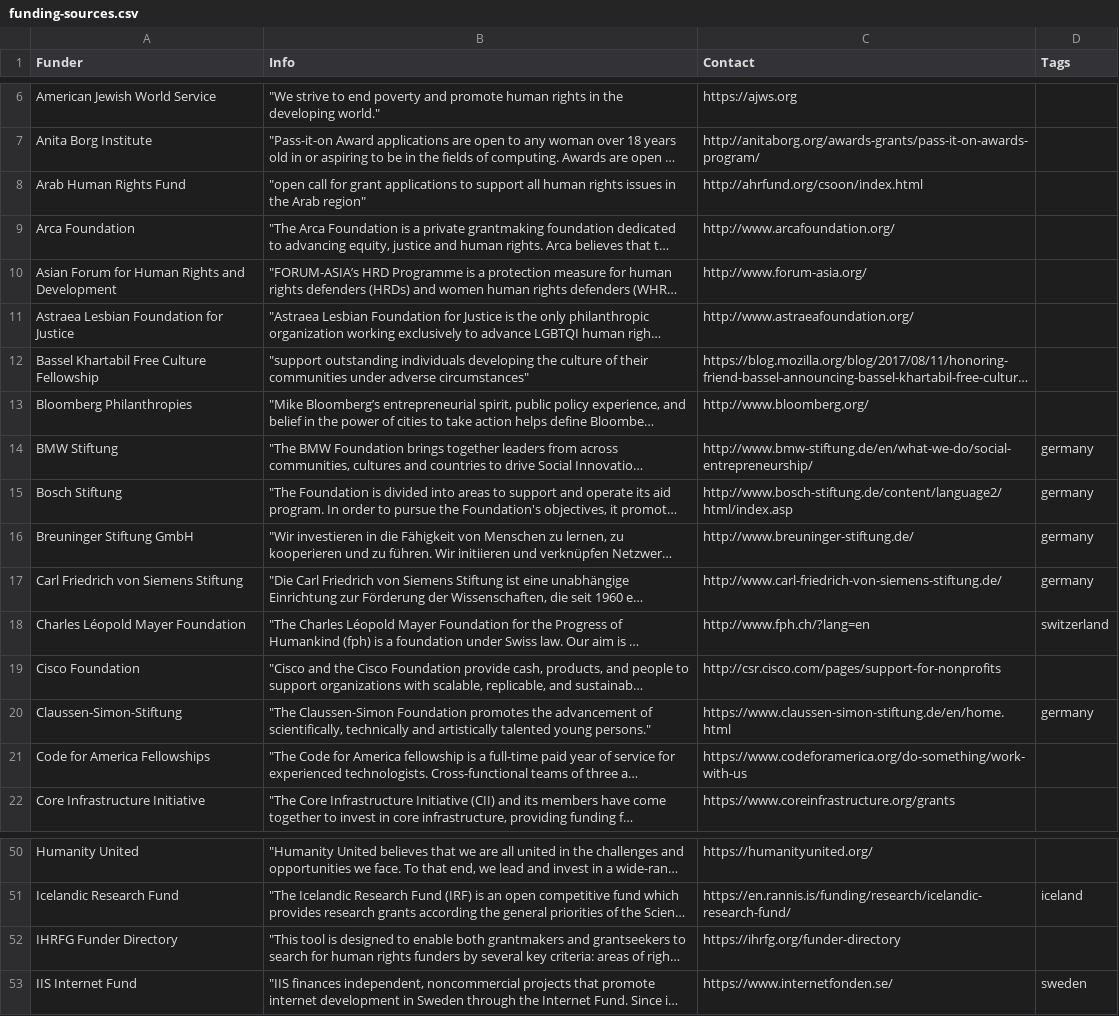
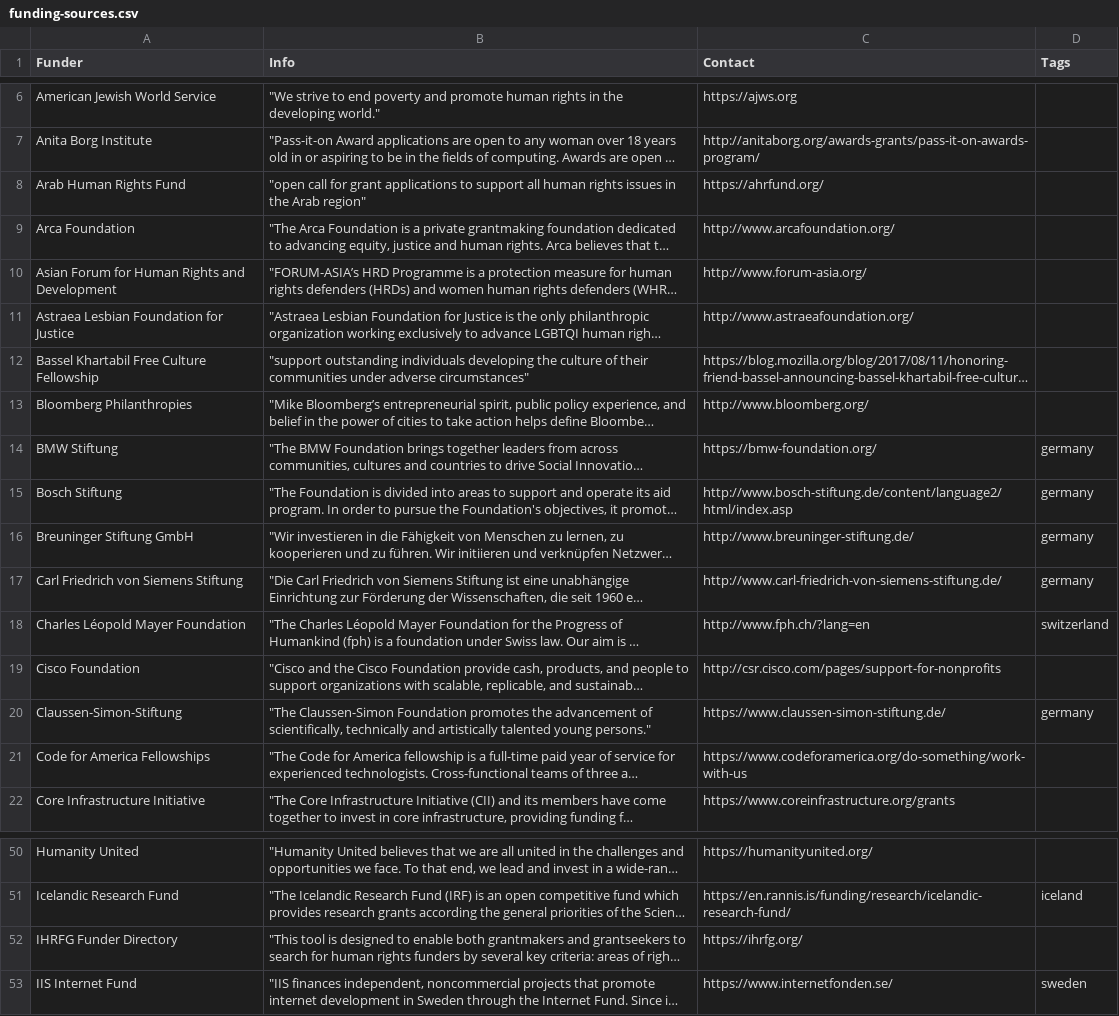
Before and after one commit to sebkur/funding-2.0, a CSV file: data/funding-sources.csv, drawn as a sheet; only a part is shown, gaps mark what is left out; long unchanged cells end in …; the diff names each change by its address in the sheet, - before the commit and + after, or states it on an @@ line.

Commit message:
CSV: replace a few dead links

```diff
--- a/data/funding-sources.csv
+++ b/data/funding-sources.csv
-C8 (Contact): http://ahrfund.org/csoon/index.html
+C8 (Contact): https://ahrfund.org/
-C14 (Contact): http://www.bmw-stiftung.de/en/what-we-do/social-entrepreneurship/
+C14 (Contact): https://bmw-foundation.org/
-C20 (Contact): https://www.claussen-simon-stiftung.de/en/home.html
+C20 (Contact): https://www.claussen-simon-stiftung.de/
-C52 (Contact): https://ihrfg.org/funder-directory
+C52 (Contact): https://ihrfg.org/
```
